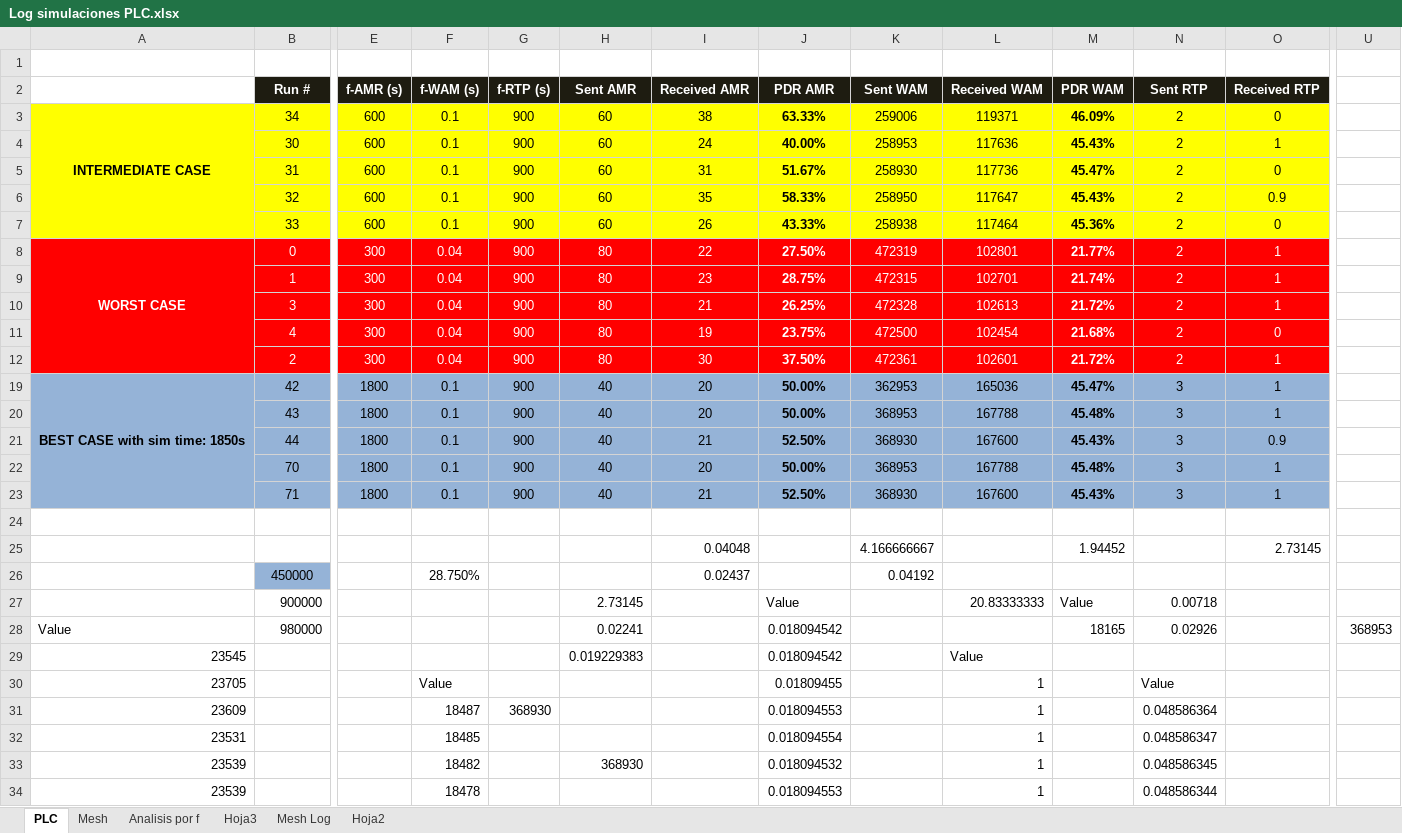
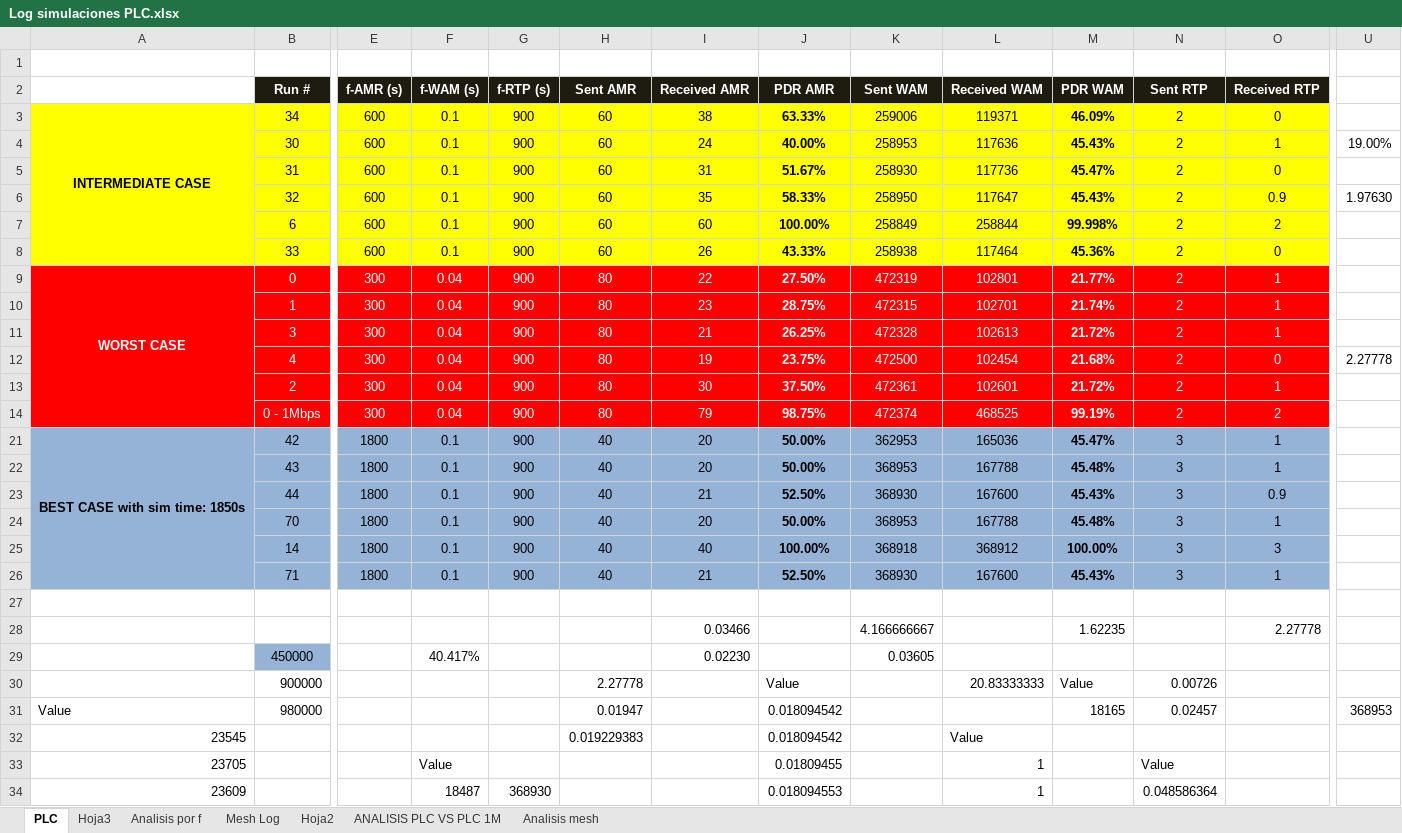
Before and after one commit to scespedesu/amiproject2014, an Excel workbook: SurveyFiles/Log simulaciones PLC.xlsx, sheet PLC, drawn as a sheet; only a part is shown, gaps mark what is left out; the shorter side is filled out with more unchanged rows; values as stored, in another font and other column widths than the file's, no borders; removed rows and columns are numbered as before the commit, all else as after; rows hold the shown columns only; the diff covers the shown part only; the diff names each change by its address in the sheet, - before the commit and + after, or states it on an @@ line.

```diff
--- a/SurveyFiles/Log simulaciones PLC.xlsx (sheet PLC)
+++ b/SurveyFiles/Log simulaciones PLC.xlsx (sheet PLC)
-sheet tab: Mesh
+sheet tab: ANALISIS PLC VS PLC 1M
+sheet tab: Analisis mesh
@@ sheet tab order changed: PLC | Hoja3 | Analisis por f | Mesh Log | Hoja2 | ANALISIS PLC VS PLC 1M | Analisis mesh @@
-U4: (empty)
+U4: 19.00%
-U6: (empty)
+U6: 1.97630
+row 7:  | 6 | 600 | 0.1 | 900 | 60 | 60 | 100.00% | 258849 | 258844 | 99.998% | 2 | 2
-U12: (empty)
+U12: 2.27778
+row 14:  | 0 - 1Mbps | 300 | 0.04 | 900 | 80 | 79 | 98.75% | 472374 | 468525 | 99.19% | 2 | 2
+row 25:  | 14 | 1800 | 0.1 | 900 | 40 | 40 | 100.00% | 368918 | 368912 | 100.00% | 3 | 3
-row 25:  |  |  |  |  |  | 0.04048 |  | 4.166666667 |  | 1.94452 |  | 2.73145
+row 28:  |  |  |  |  |  | 0.03466 |  | 4.166666667 |  | 1.62235 |  | 2.27778
-F29 (f-WAM (s)): 28.750%
+F29 (f-WAM (s)): 40.417%
-I29 (Received AMR): 0.02437
+I29 (Received AMR): 0.02230
-K29 (Sent WAM): 0.04192
+K29 (Sent WAM): 0.03605
-H30 (Sent AMR): 2.73145
+H30 (Sent AMR): 2.27778
-N30 (Sent RTP): 0.00718
+N30 (Sent RTP): 0.00726
-H31 (Sent AMR): 0.02241
+H31 (Sent AMR): 0.01947
-N31 (Sent RTP): 0.02926
+N31 (Sent RTP): 0.02457
```
Also changed, not shown: 21 edited cells elsewhere in this sheet, sheet Mesh Log, sheet Analisis por f, formulas that keep their value, charts or pictures, 1 other file.
